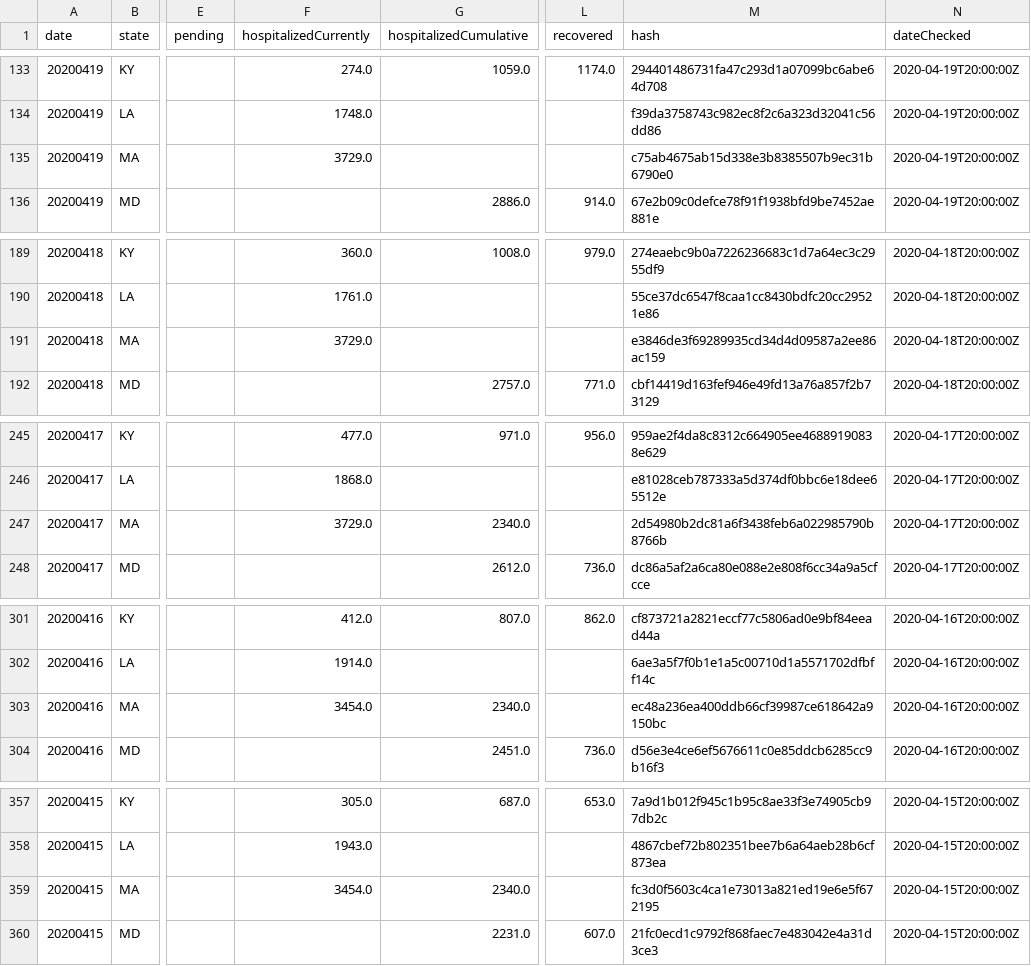
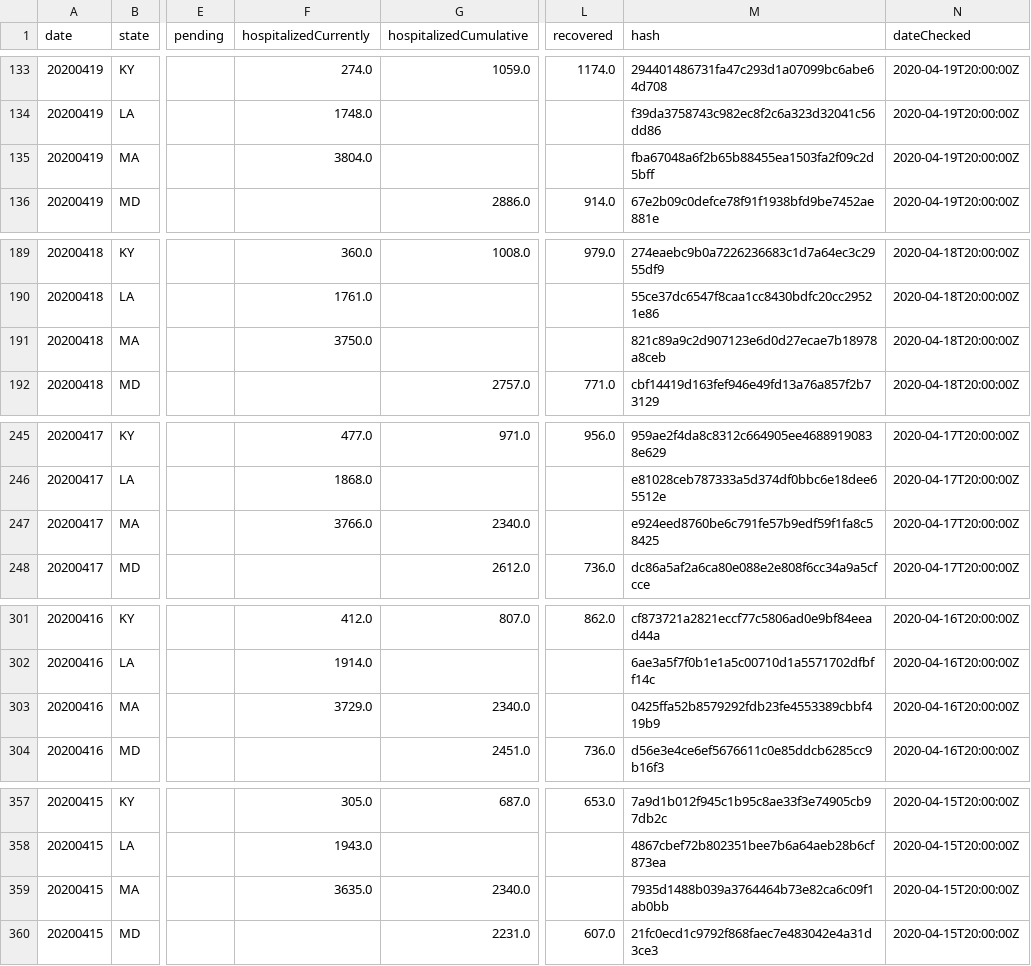
Before and after one commit to DeepSouthVoice/DSV-COVID-19, a CSV file: CovidTracking_Daily.csv, drawn as a sheet; only a part is shown, gaps mark what is left out; the diff covers the shown part only; the diff names each change by its address in the sheet, - before the commit and + after, or states it on an @@ line.

```diff
--- a/CovidTracking_Daily.csv
+++ b/CovidTracking_Daily.csv
-F135 (hospitalizedCurrently): 3729.0
+F135 (hospitalizedCurrently): 3804.0
-M135 (hash): c75ab4675ab15d338e3b8385507b9ec31b6790e0
+M135 (hash): fba67048a6f2b65b88455ea1503fa2f09c2d5bff
-F191 (hospitalizedCurrently): 3729.0
+F191 (hospitalizedCurrently): 3750.0
-M191 (hash): e3846de3f69289935cd34d4d09587a2ee86ac159
+M191 (hash): 821c89a9c2d907123e6d0d27ecae7b18978a8ceb
-F247 (hospitalizedCurrently): 3729.0
+F247 (hospitalizedCurrently): 3766.0
-M247 (hash): 2d54980b2dc81a6f3438feb6a022985790b8766b
+M247 (hash): e924eed8760be6c791fe57b9edf59f1fa8c58425
-F303 (hospitalizedCurrently): 3454.0
+F303 (hospitalizedCurrently): 3729.0
-M303 (hash): ec48a236ea400ddb66cf39987ce618642a9150bc
+M303 (hash): 0425ffa52b8579292fdb23fe4553389cbbf419b9
-F359 (hospitalizedCurrently): 3454.0
+F359 (hospitalizedCurrently): 3635.0
-M359 (hash): fc3d0f5603c4ca1e73013a821ed19e6e5f672195
+M359 (hash): 7935d1488b039a3764464b73e82ca6c09f1ab0bb
```
Also changed, not shown: 4 edited cells elsewhere in this file, al-clean.csv, ga-clean.csv, 6 other files.
